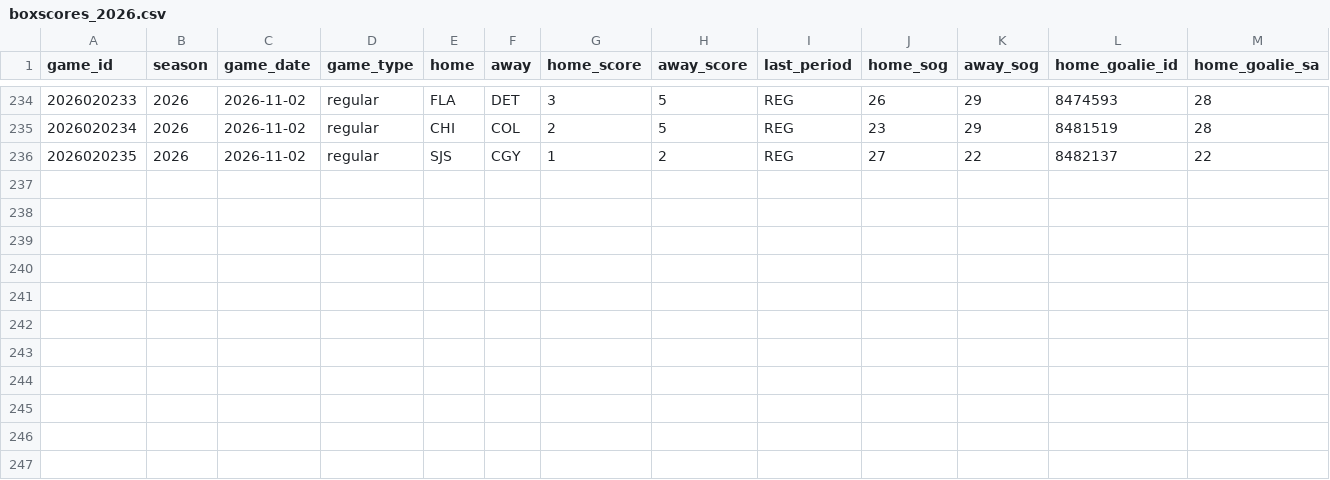
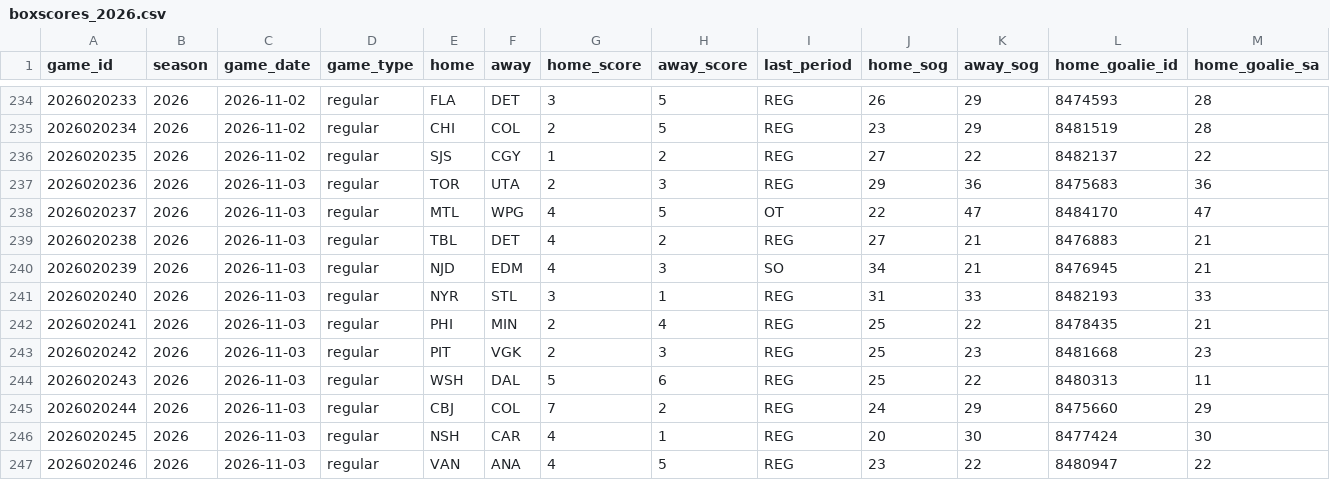
Before and after one commit to lifeisgreat07/NFL-Model-2, a CSV file: data/nhl/history/boxscores_2026.csv, drawn as a sheet; only a part is shown, gaps mark what is left out; rows hold the shown columns only; the diff names each change by its address in the sheet, - before the commit and + after, or states it on an @@ line.

```diff
--- a/data/nhl/history/boxscores_2026.csv
+++ b/data/nhl/history/boxscores_2026.csv
+row 237: 2026020236 | 2026 | 2026-11-03 | regular | TOR | UTA | 2 | 3 | REG | 29 | 36 | 8475683 | 36
+row 238: 2026020237 | 2026 | 2026-11-03 | regular | MTL | WPG | 4 | 5 | OT | 22 | 47 | 8484170 | 47
+row 239: 2026020238 | 2026 | 2026-11-03 | regular | TBL | DET | 4 | 2 | REG | 27 | 21 | 8476883 | 21
+row 240: 2026020239 | 2026 | 2026-11-03 | regular | NJD | EDM | 4 | 3 | SO | 34 | 21 | 8476945 | 21
+row 241: 2026020240 | 2026 | 2026-11-03 | regular | NYR | STL | 3 | 1 | REG | 31 | 33 | 8482193 | 33
+row 242: 2026020241 | 2026 | 2026-11-03 | regular | PHI | MIN | 2 | 4 | REG | 25 | 22 | 8478435 | 21
+row 243: 2026020242 | 2026 | 2026-11-03 | regular | PIT | VGK | 2 | 3 | REG | 25 | 23 | 8481668 | 23
+row 244: 2026020243 | 2026 | 2026-11-03 | regular | WSH | DAL | 5 | 6 | REG | 25 | 22 | 8480313 | 11
+row 245: 2026020244 | 2026 | 2026-11-03 | regular | CBJ | COL | 7 | 2 | REG | 24 | 29 | 8475660 | 29
+row 246: 2026020245 | 2026 | 2026-11-03 | regular | NSH | CAR | 4 | 1 | REG | 20 | 30 | 8477424 | 30
+row 247: 2026020246 | 2026 | 2026-11-03 | regular | VAN | ANA | 4 | 5 | REG | 23 | 22 | 8480947 | 22
```
Also changed, not shown: 6 other files.
